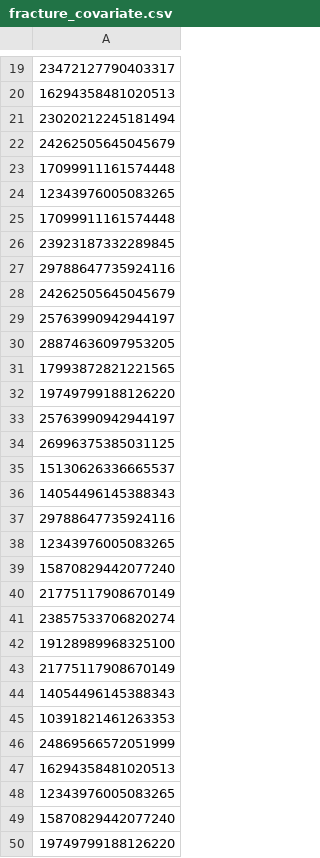
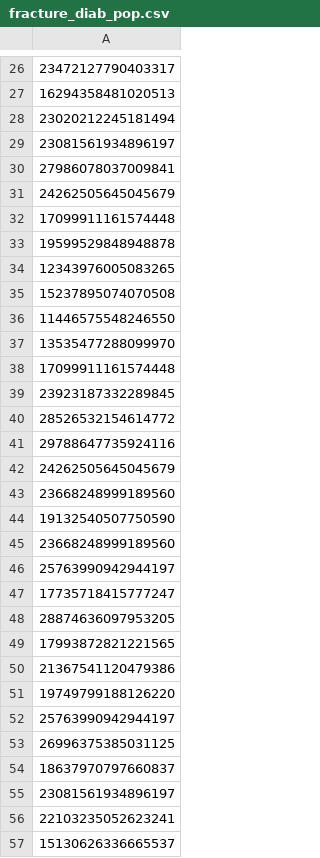
Before and after one commit to stear-alec/anti-diabetics-study-with-EHR, a CSV file: data tables/fracture_diab_pop.csv (was data tables/fracture_covariate.csv), drawn as a sheet; only a part is shown, gaps mark what is left out; the shorter side is filled out with more unchanged rows; the diff covers the shown part only.

```diff
--- a/data tables/fracture_covariate.csv
+++ b/data tables/fracture_diab_pop.csv
@@ -21,12 +28,24 @@
 "23020212245181494"
+"23081561934896197"
+"27986078037009841"
 "24262505645045679"
 "17099911161574448"
+"19599529848948878"
 "12343976005083265"
+"15237895074070508"
+"11446575548246550"
+"13535477288099970"
 "17099911161574448"
 "23923187332289845"
+"28526532154614772"
 "29788647735924116"
 "24262505645045679"
+"23668248999189560"
+"19132540507750590"
+"23668248999189560"
 "25763990942944197"
+"17735718415777247"
 "28874636097953205"
 "17993872821221565"
+"21367541120479386"
 "19749799188126220"
@@ -34,2 +53,5 @@
 "26996375385031125"
+"18637970797660837"
+"23081561934896197"
+"22103235052623241"
 "15130626336665537"
```
Also changed, not shown: 84 added rows elsewhere in this file, data tables/COPD_diab_pop.csv, 14 other files.
